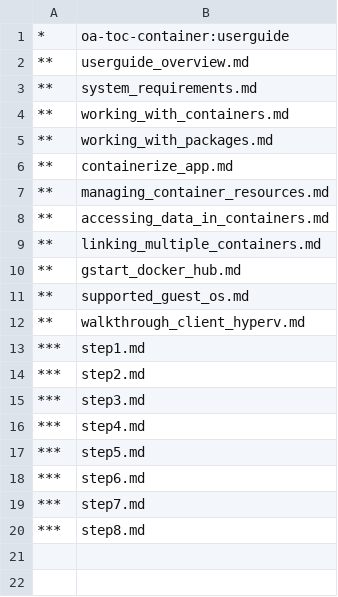
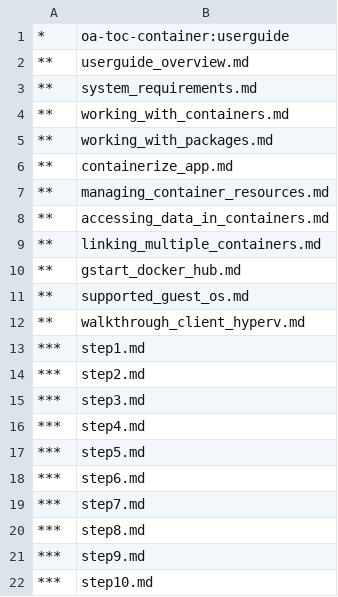
Before and after one commit to MicrosoftDocs/Virtualization-Documentation, a CSV file: windowscontainers/userguide/TOC.csv, drawn as a sheet.

```diff
--- a/windowscontainers/userguide/TOC.csv
+++ b/windowscontainers/userguide/TOC.csv
@@ -20 +20,3 @@
 ***,step8.md
+***,step9.md
+***,step10.md
```
Also changed, not shown: 1 other file.
